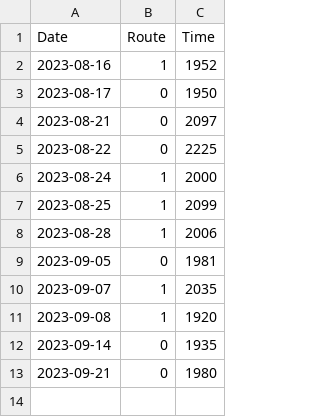
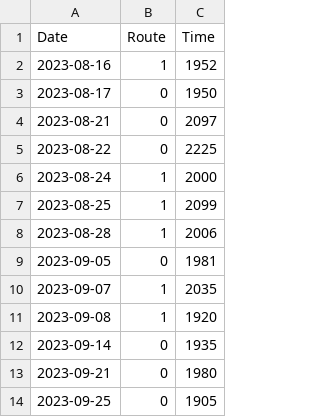
Before and after one commit to sMailund/speedrun, a CSV file: file.csv, drawn as a sheet.

Commit message:
registration for 2023-09-25

```diff
--- a/file.csv
+++ b/file.csv
@@ -13 +13,2 @@ Date,Route,Time
 2023-09-21,0,1980
+2023-09-25,0,1905
```
